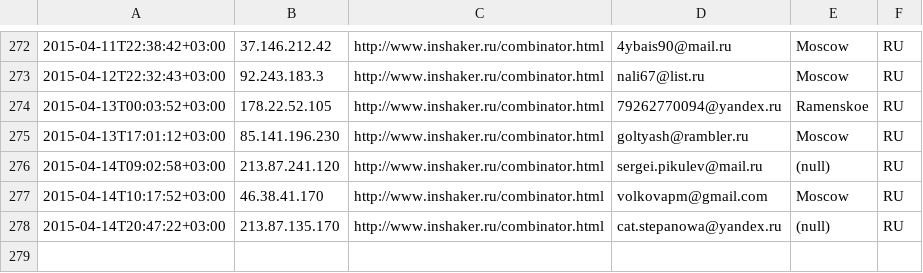
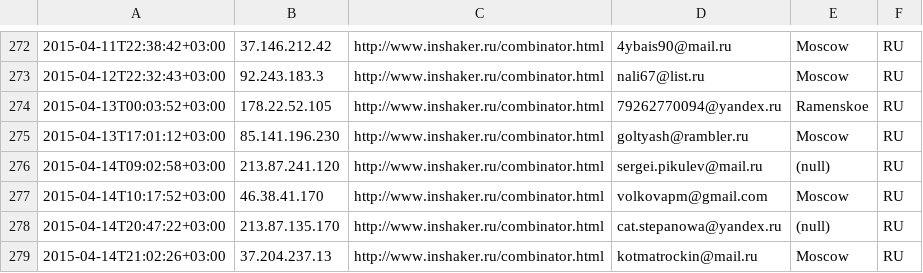
Before and after one commit to peter-leonov/inshaker, a CSV file: htdocs/_/events/subscribe.csv, drawn as a sheet; only a part is shown, gaps mark what is left out; the diff names each change by its address in the sheet, - before the commit and + after, or states it on an @@ line.

Commit message:
auto-backup

```diff
--- a/htdocs/_/events/subscribe.csv
+++ b/htdocs/_/events/subscribe.csv
+row 279: 2015-04-14T21:02:26+03:00 | 37.204.237.13 | http://www.inshaker.ru/combinator.html | kotmatrockin@mail.ru | Moscow | RU
```
